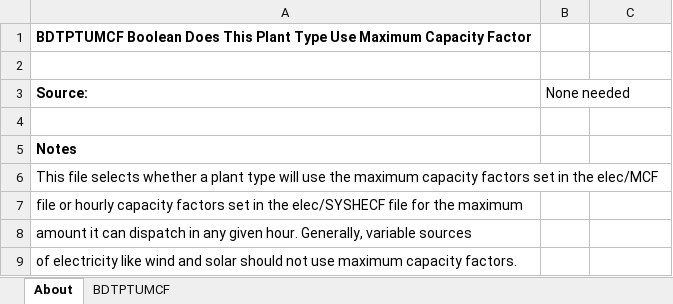
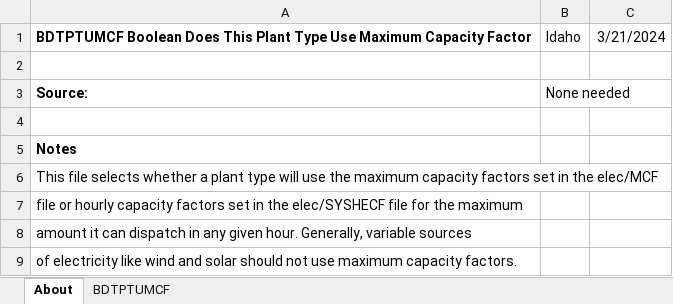
Before and after one commit to EnergyInnovation/eps-idaho, an Excel workbook: InputData/elec/BDTPTUMCF/Boolean Does This Plant Type Use Maximum Capacity Factor.xlsx, sheet About, drawn as a sheet; values as stored, in another font and other column widths than the file's, no borders; the diff names each change by its address in the sheet, - before the commit and + after, or states it on an @@ line.

```diff
--- a/InputData/elec/BDTPTUMCF/Boolean Does This Plant Type Use Maximum Capacity Factor.xlsx (sheet About)
+++ b/InputData/elec/BDTPTUMCF/Boolean Does This Plant Type Use Maximum Capacity Factor.xlsx (sheet About)
-B1: (empty)
+B1: Idaho
-C1: (empty)
+C1: 3/21/2024
```
Also changed, not shown: sheet BDTPTUMCF, InputData/elec/CSC/Capacity Supply Curve.xlsx, InputData/fuels/BS/BAU Subsidies.xlsx, 21 other files.
